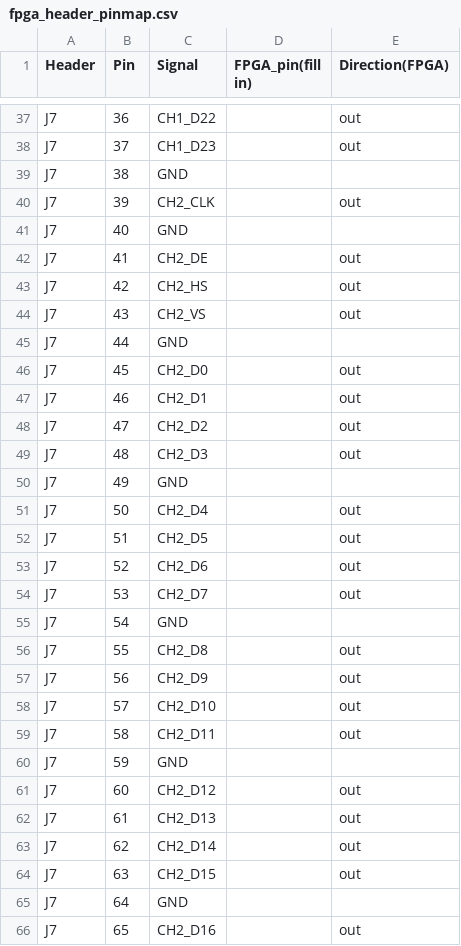
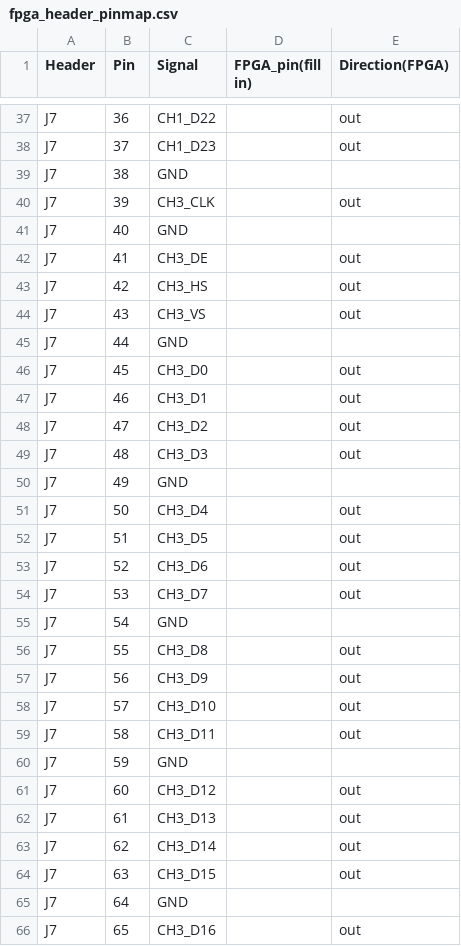
Before and after one commit to gyuhooo/esp32-hdmi-quad-splitter, a CSV file: hardware/quad_hdmi_tx/fpga_header_pinmap.csv, drawn as a sheet; only a part is shown, gaps mark what is left out; the diff covers the shown part only.

```diff
--- a/hardware/quad_hdmi_tx/fpga_header_pinmap.csv
+++ b/hardware/quad_hdmi_tx/fpga_header_pinmap.csv
@@ -39,28 +39,28 @@ J7,37,CH1_D23,,out
 J7,38,GND,,
-J7,39,CH2_CLK,,out
+J7,39,CH3_CLK,,out
 J7,40,GND,,
-J7,41,CH2_DE,,out
-J7,42,CH2_HS,,out
-J7,43,CH2_VS,,out
+J7,41,CH3_DE,,out
+J7,42,CH3_HS,,out
+J7,43,CH3_VS,,out
 J7,44,GND,,
-J7,45,CH2_D0,,out
-J7,46,CH2_D1,,out
-J7,47,CH2_D2,,out
-J7,48,CH2_D3,,out
+J7,45,CH3_D0,,out
+J7,46,CH3_D1,,out
+J7,47,CH3_D2,,out
+J7,48,CH3_D3,,out
 J7,49,GND,,
-J7,50,CH2_D4,,out
-J7,51,CH2_D5,,out
-J7,52,CH2_D6,,out
-J7,53,CH2_D7,,out
+J7,50,CH3_D4,,out
+J7,51,CH3_D5,,out
+J7,52,CH3_D6,,out
+J7,53,CH3_D7,,out
 J7,54,GND,,
-J7,55,CH2_D8,,out
-J7,56,CH2_D9,,out
-J7,57,CH2_D10,,out
-J7,58,CH2_D11,,out
+J7,55,CH3_D8,,out
+J7,56,CH3_D9,,out
+J7,57,CH3_D10,,out
+J7,58,CH3_D11,,out
 J7,59,GND,,
-J7,60,CH2_D12,,out
-J7,61,CH2_D13,,out
-J7,62,CH2_D14,,out
-J7,63,CH2_D15,,out
+J7,60,CH3_D12,,out
+J7,61,CH3_D13,,out
+J7,62,CH3_D14,,out
+J7,63,CH3_D15,,out
 J7,64,GND,,
-J7,65,CH2_D16,,out
+J7,65,CH3_D16,,out
```
Also changed, not shown: 39 edited cells elsewhere in this file, 18 other files.
